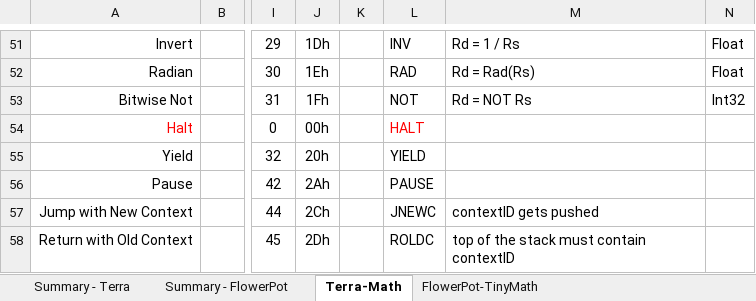
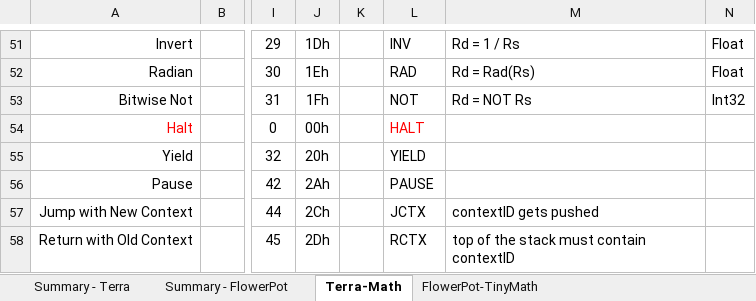
Before and after one commit to curioustorvald/terran-basic-java-vm, an Excel workbook: doc/RiscyInstSet32Bit.xlsx, sheet Terra-Math, drawn as a sheet; only a part is shown, gaps mark what is left out; values as stored, in another font and other column widths than the file's, no borders; the diff names each change by its address in the sheet, - before the commit and + after, or states it on an @@ line.

```diff
--- a/doc/RiscyInstSet32Bit.xlsx (sheet Terra-Math)
+++ b/doc/RiscyInstSet32Bit.xlsx (sheet Terra-Math)
-L57: JNEWC
+L57: JCTX
-L58: ROLDC
+L58: RCTX
```
Also changed, not shown: sheet Summary - Terra, sheet BIOS, 5 other files.
